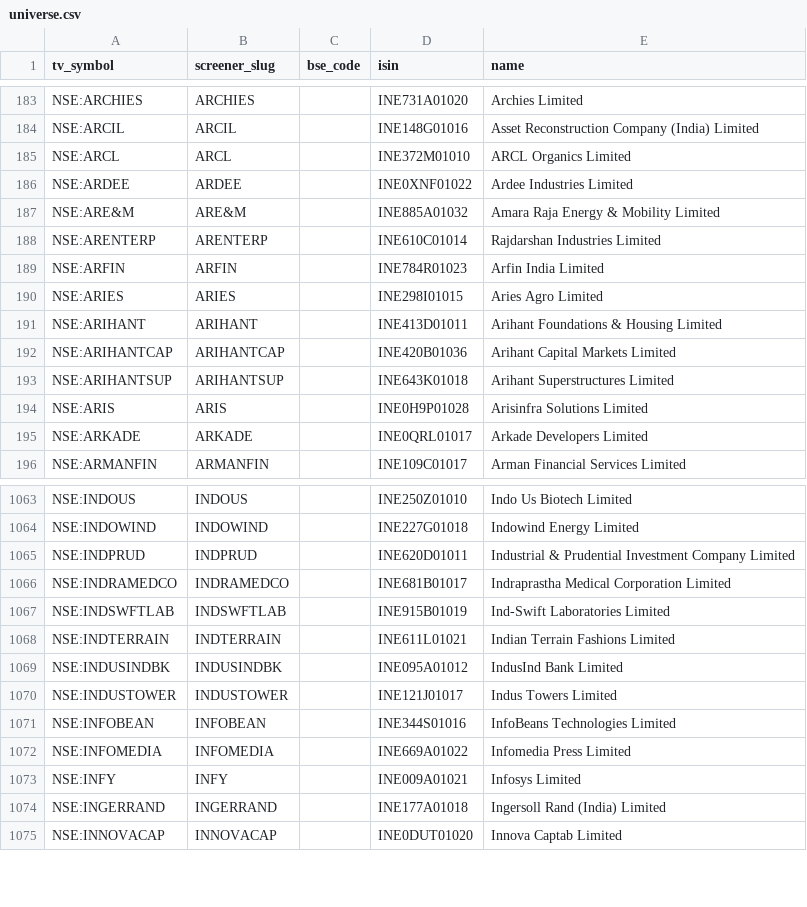
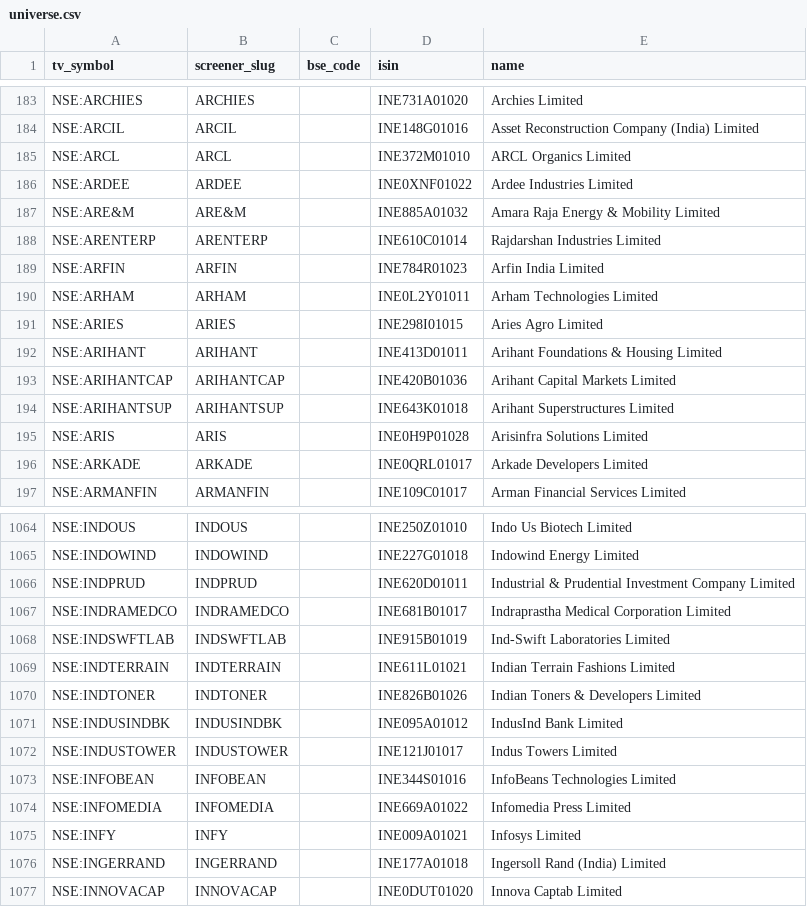
Before and after one commit to KalpenPatel2026/tv-shareholding-overlay, a CSV file: universe.csv, drawn as a sheet; only a part is shown, gaps mark what is left out; the diff names each change by its address in the sheet, - before the commit and + after, or states it on an @@ line.

Commit message:
data: final 2026-10-29T01:39Z

```diff
--- a/universe.csv
+++ b/universe.csv
+row 190: NSE:ARHAM | ARHAM |  | INE0L2Y01011 | Arham Technologies Limited
+row 1070: NSE:INDTONER | INDTONER |  | INE826B01026 | Indian Toners & Developers Limited
```
Also changed, not shown: 1 other file.
